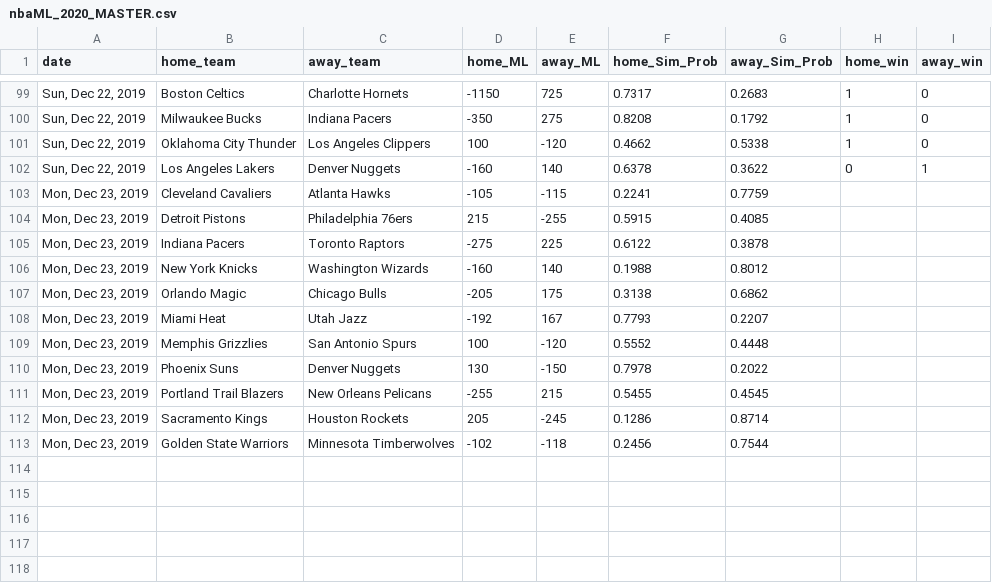
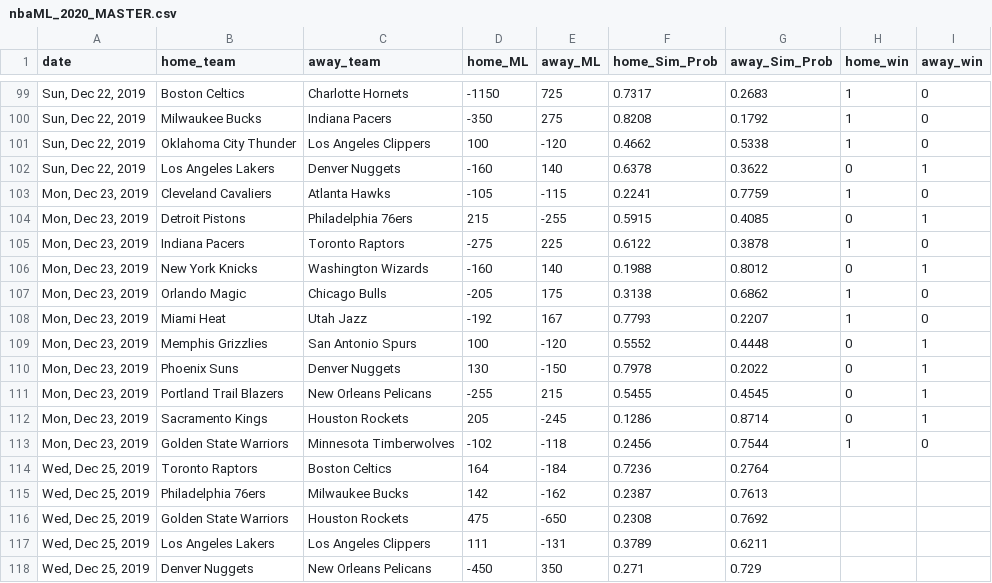
Before and after one commit to jmholleran/cit-129-2019-fall, a CSV file: NBA_FINAL_PROJECT/nbaML_2020_MASTER.csv, drawn as a sheet; only a part is shown, gaps mark what is left out.

Commit message:
12/25/19

```diff
--- a/NBA_FINAL_PROJECT/nbaML_2020_MASTER.csv
+++ b/NBA_FINAL_PROJECT/nbaML_2020_MASTER.csv
@@ -102,12 +102,17 @@ date,home_team,away_team,home_ML,away_ML,home_Sim_Prob,away_Sim_Prob,home_win,aw
 "Sun, Dec 22, 2019",Los Angeles Lakers,Denver Nuggets,-160,140,0.6378,0.3622,0,1
-"Mon, Dec 23, 2019",Cleveland Cavaliers,Atlanta Hawks,-105,-115,0.2241,0.7759,,
-"Mon, Dec 23, 2019",Detroit Pistons,Philadelphia 76ers,215,-255,0.5915,0.4085,,
-"Mon, Dec 23, 2019",Indiana Pacers,Toronto Raptors,-275,225,0.6122,0.3878,,
-"Mon, Dec 23, 2019",New York Knicks,Washington Wizards,-160,140,0.1988,0.8012,,
-"Mon, Dec 23, 2019",Orlando Magic,Chicago Bulls,-205,175,0.3138,0.6862,,
-"Mon, Dec 23, 2019",Miami Heat,Utah Jazz,-192,167,0.7793,0.2207,,
-"Mon, Dec 23, 2019",Memphis Grizzlies,San Antonio Spurs,100,-120,0.5552,0.4448,,
-"Mon, Dec 23, 2019",Phoenix Suns,Denver Nuggets,130,-150,0.7978,0.2022,,
-"Mon, Dec 23, 2019",Portland Trail Blazers,New Orleans Pelicans,-255,215,0.5455,0.4545,,
-"Mon, Dec 23, 2019",Sacramento Kings,Houston Rockets,205,-245,0.1286,0.8714,,
-"Mon, Dec 23, 2019",Golden State Warriors,Minnesota Timberwolves,-102,-118,0.2456,0.7544,,
+"Mon, Dec 23, 2019",Cleveland Cavaliers,Atlanta Hawks,-105,-115,0.2241,0.7759,1,0
+"Mon, Dec 23, 2019",Detroit Pistons,Philadelphia 76ers,215,-255,0.5915,0.4085,0,1
+"Mon, Dec 23, 2019",Indiana Pacers,Toronto Raptors,-275,225,0.6122,0.3878,1,0
+"Mon, Dec 23, 2019",New York Knicks,Washington Wizards,-160,140,0.1988,0.8012,0,1
+"Mon, Dec 23, 2019",Orlando Magic,Chicago Bulls,-205,175,0.3138,0.6862,1,0
+"Mon, Dec 23, 2019",Miami Heat,Utah Jazz,-192,167,0.7793,0.2207,1,0
+"Mon, Dec 23, 2019",Memphis Grizzlies,San Antonio Spurs,100,-120,0.5552,0.4448,0,1
+"Mon, Dec 23, 2019",Phoenix Suns,Denver Nuggets,130,-150,0.7978,0.2022,0,1
+"Mon, Dec 23, 2019",Portland Trail Blazers,New Orleans Pelicans,-255,215,0.5455,0.4545,0,1
+"Mon, Dec 23, 2019",Sacramento Kings,Houston Rockets,205,-245,0.1286,0.8714,0,1
+"Mon, Dec 23, 2019",Golden State Warriors,Minnesota Timberwolves,-102,-118,0.2456,0.7544,1,0
+"Wed, Dec 25, 2019",Toronto Raptors,Boston Celtics,164,-184,0.7236,0.2764,,
+"Wed, Dec 25, 2019",Philadelphia 76ers,Milwaukee Bucks,142,-162,0.2387,0.7613,,
+"Wed, Dec 25, 2019",Golden State Warriors,Houston Rockets,475,-650,0.2308,0.7692,,
+"Wed, Dec 25, 2019",Los Angeles Lakers,Los Angeles Clippers,111,-131,0.3789,0.6211,,
+"Wed, Dec 25, 2019",Denver Nuggets,New Orleans Pelicans,-450,350,0.271,0.729,,
```
